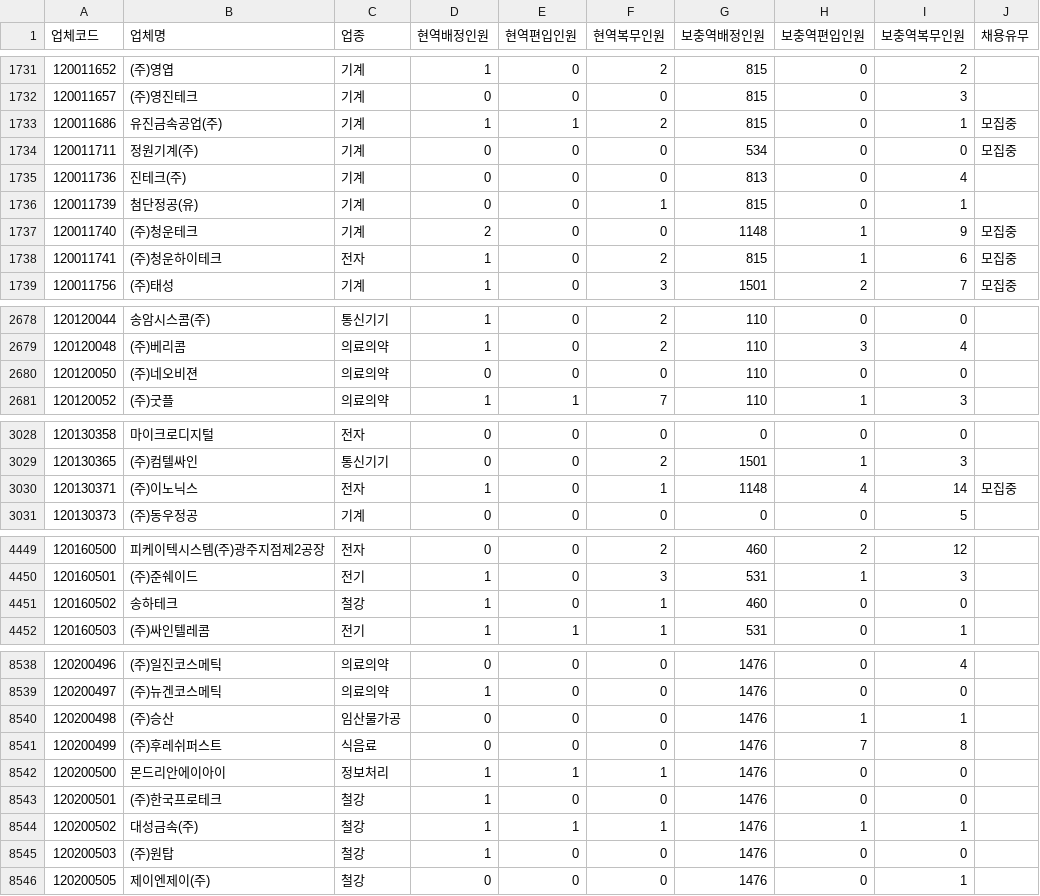
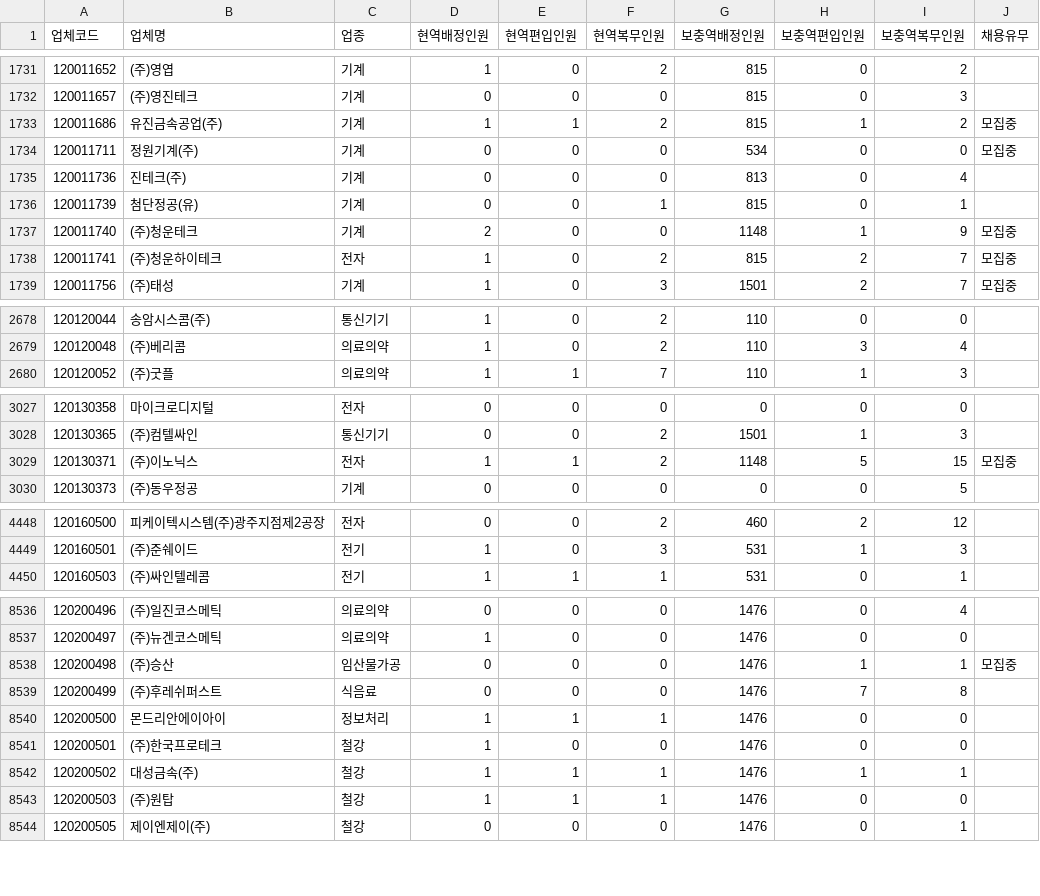
Before and after one commit to stleamist/mma-company-crawler, a CSV file: result/all.csv, drawn as a sheet; only a part is shown, gaps mark what is left out; the diff covers the shown part only.

```diff
--- a/result/all.csv
+++ b/result/all.csv
@@ -1732,3 +1732,3 @@
 120011657,(주)영진테크,기계,0,0,0,815,0,3,
-120011686,유진금속공업(주),기계,1,1,2,815,0,1,모집중
+120011686,유진금속공업(주),기계,1,1,2,815,1,2,모집중
 120011711,정원기계(주),기계,0,0,0,534,0,0,모집중
@@ -1737,3 +1737,3 @@
 120011740,(주)청운테크,기계,2,0,0,1148,1,9,모집중
-120011741,(주)청운하이테크,전자,1,0,2,815,1,6,모집중
+120011741,(주)청운하이테크,전자,1,0,2,815,2,7,모집중
 120011756,(주)태성,기계,1,0,3,1501,2,7,모집중
@@ -2679,3 +2679,2 @@
 120120048,(주)베리콤,의료의약,1,0,2,110,3,4,
-120120050,(주)네오비젼,의료의약,0,0,0,110,0,0,
 120120052,(주)굿플,의료의약,1,1,7,110,1,3,
@@ -3029,3 +3028,3 @@
 120130365,(주)컴텔싸인,통신기기,0,0,2,1501,1,3,
-120130371,(주)이노닉스,전자,1,0,1,1148,4,14,모집중
+120130371,(주)이노닉스,전자,1,1,2,1148,5,15,모집중
 120130373,(주)동우정공,기계,0,0,0,0,0,5,
@@ -4450,3 +4449,2 @@
 120160501,(주)준쉐이드,전기,1,0,3,531,1,3,
-120160502,송하테크,철강,1,0,1,460,0,0,
 120160503,(주)싸인텔레콤,전기,1,1,1,531,0,1,
@@ -8539,3 +8537,3 @@
 120200497,(주)뉴겐코스메틱,의료의약,1,0,0,1476,0,0,
-120200498,(주)승산,임산물가공,0,0,0,1476,1,1,
+120200498,(주)승산,임산물가공,0,0,0,1476,1,1,모집중
 120200499,(주)후레쉬퍼스트,식음료,0,0,0,1476,7,8,
@@ -8544,3 +8542,3 @@
 120200502,대성금속(주),철강,1,1,1,1476,1,1,
-120200503,(주)원탑,철강,1,0,0,1476,0,0,
+120200503,(주)원탑,철강,1,1,1,1476,0,0,
 120200505,제이엔제이(주),철강,0,0,0,1476,0,1,
```
Also changed, not shown: 118 edited cells elsewhere in this file, result/it-primary.csv, result/it-secondary.csv, 2 other files.
